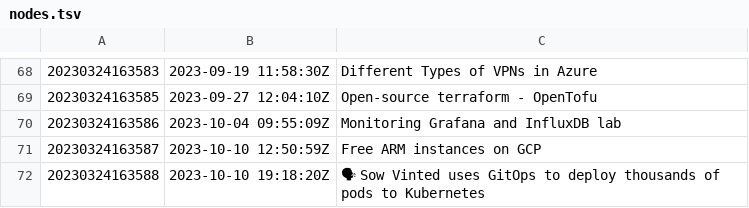
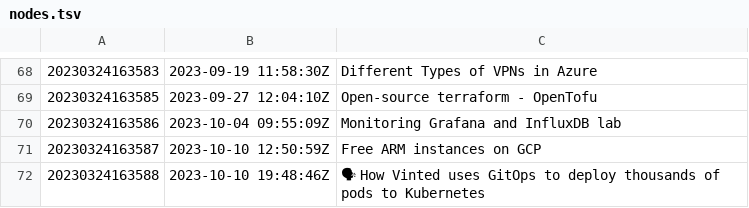
Before and after one commit to AugustasV/zet, a TSV file: dex/nodes.tsv, drawn as a sheet; only a part is shown, gaps mark what is left out; the diff names each change by its address in the sheet, - before the commit and + after, or states it on an @@ line.

Commit message:
🗣️ How Vinted uses GitOps to deploy thousands of pods to Kubernetes

```diff
--- a/dex/nodes.tsv
+++ b/dex/nodes.tsv
-B72: 2023-10-10 19:18:20Z
+B72: 2023-10-10 19:48:46Z
-C72: 🗣 Sow Vinted uses…
+C72: 🗣 How Vinted uses…
```
Also changed, not shown: 3 other files.
